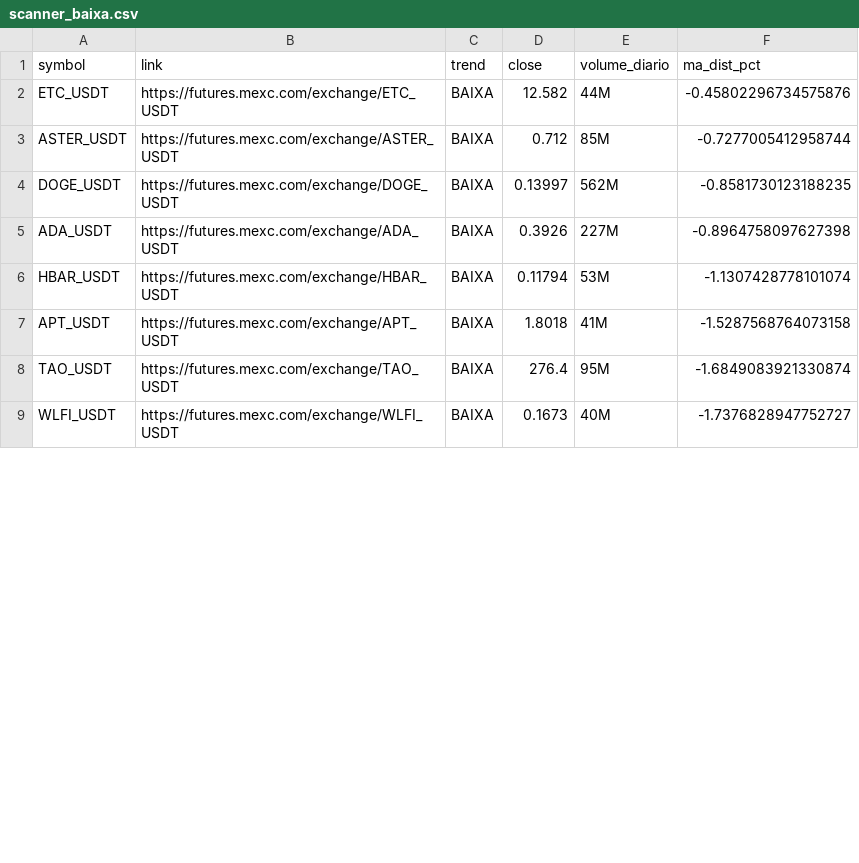
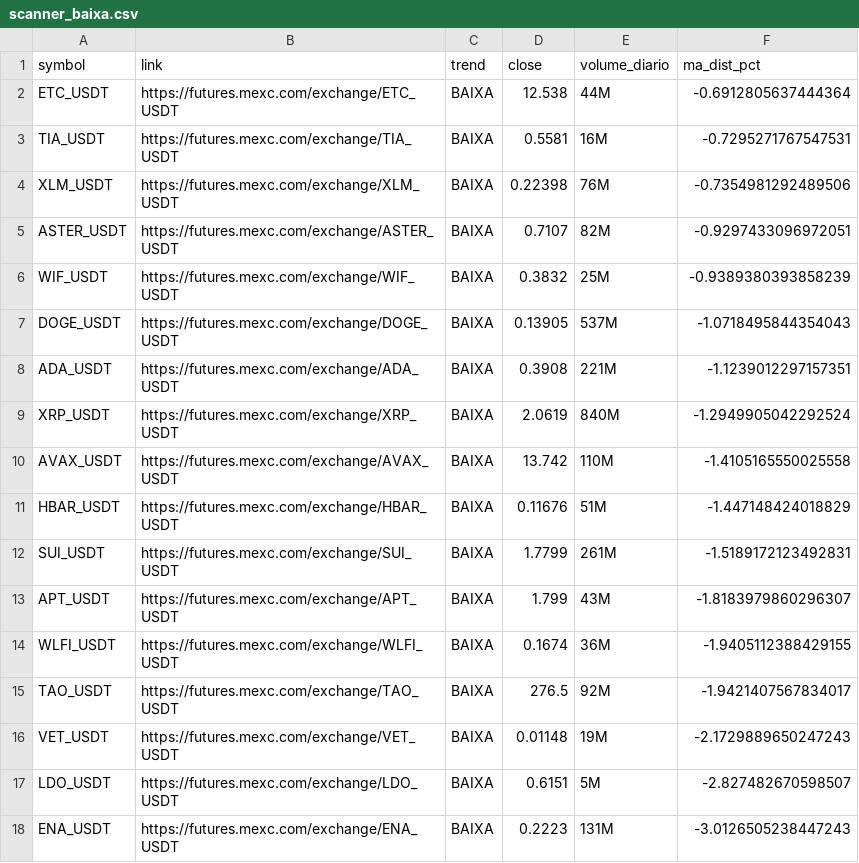
Before and after one commit to gabrielmachadogh/scanner-perps, a CSV file: results/scanner_baixa.csv, drawn as a sheet; only a part is shown; the diff covers the shown part only.

```diff
--- a/results/scanner_baixa.csv
+++ b/results/scanner_baixa.csv
@@ -1,9 +1,18 @@
 symbol,link,trend,close,volume_diario,ma_dist_pct
-ETC_USDT,https://futures.mexc.com/exchange/ETC_USDT,BAIXA,12.582,44M,-0.45802296734575876
-ASTER_USDT,https://futures.mexc.com/exchange/ASTER_USDT,BAIXA,0.712,85M,-0.7277005412958744
-DOGE_USDT,https://futures.mexc.com/exchange/DOGE_USDT,BAIXA,0.13997,562M,-0.8581730123188235
-ADA_USDT,https://futures.mexc.com/exchange/ADA_USDT,BAIXA,0.3926,227M,-0.8964758097627398
-HBAR_USDT,https://futures.mexc.com/exchange/HBAR_USDT,BAIXA,0.11794,53M,-1.1307428778101074
-APT_USDT,https://futures.mexc.com/exchange/APT_USDT,BAIXA,1.8018,41M,-1.5287568764073158
-TAO_USDT,https://futures.mexc.com/exchange/TAO_USDT,BAIXA,276.4,95M,-1.6849083921330874
-WLFI_USDT,https://futures.mexc.com/exchange/WLFI_USDT,BAIXA,0.1673,40M,-1.7376828947752727
+ETC_USDT,https://futures.mexc.com/exchange/ETC_USDT,BAIXA,12.538,44M,-0.6912805637444364
+TIA_USDT,https://futures.mexc.com/exchange/TIA_USDT,BAIXA,0.5581,16M,-0.7295271767547531
+XLM_USDT,https://futures.mexc.com/exchange/XLM_USDT,BAIXA,0.22398,76M,-0.7354981292489506
+ASTER_USDT,https://futures.mexc.com/exchange/ASTER_USDT,BAIXA,0.7107,82M,-0.9297433096972051
+WIF_USDT,https://futures.mexc.com/exchange/WIF_USDT,BAIXA,0.3832,25M,-0.9389380393858239
+DOGE_USDT,https://futures.mexc.com/exchange/DOGE_USDT,BAIXA,0.13905,537M,-1.0718495844354043
+ADA_USDT,https://futures.mexc.com/exchange/ADA_USDT,BAIXA,0.3908,221M,-1.1239012297157351
+XRP_USDT,https://futures.mexc.com/exchange/XRP_USDT,BAIXA,2.0619,840M,-1.2949905042292524
+AVAX_USDT,https://futures.mexc.com/exchange/AVAX_USDT,BAIXA,13.742,110M,-1.4105165550025558
+HBAR_USDT,https://futures.mexc.com/exchange/HBAR_USDT,BAIXA,0.11676,51M,-1.447148424018829
+SUI_USDT,https://futures.mexc.com/exchange/SUI_USDT,BAIXA,1.7799,261M,-1.5189172123492831
+APT_USDT,https://futures.mexc.com/exchange/APT_USDT,BAIXA,1.799,43M,-1.8183979860296307
+WLFI_USDT,https://futures.mexc.com/exchange/WLFI_USDT,BAIXA,0.1674,36M,-1.9405112388429155
+TAO_USDT,https://futures.mexc.com/exchange/TAO_USDT,BAIXA,276.5,92M,-1.9421407567834017
+VET_USDT,https://futures.mexc.com/exchange/VET_USDT,BAIXA,0.01148,19M,-2.1729889650247243
+LDO_USDT,https://futures.mexc.com/exchange/LDO_USDT,BAIXA,0.6151,5M,-2.827482670598507
+ENA_USDT,https://futures.mexc.com/exchange/ENA_USDT,BAIXA,0.2223,131M,-3.0126505238447243
```
Also changed, not shown: 7 added rows, 3 removed rows and 8 edited cells elsewhere in this file, results/scanner_alta.csv, results/scanner_resultado_completo.csv, 3 other files.
